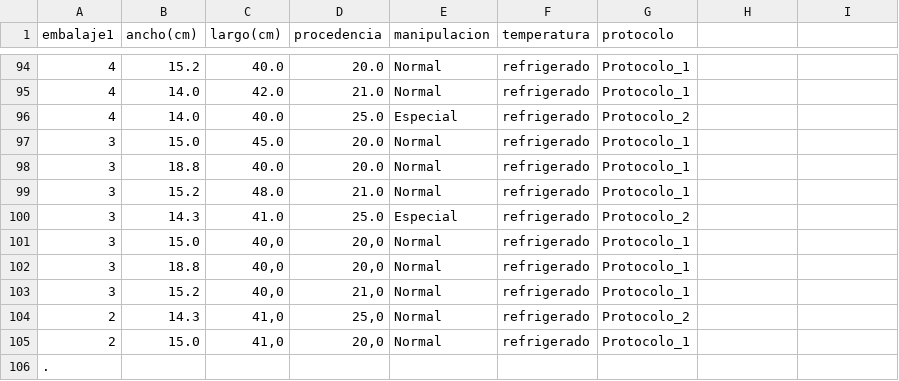
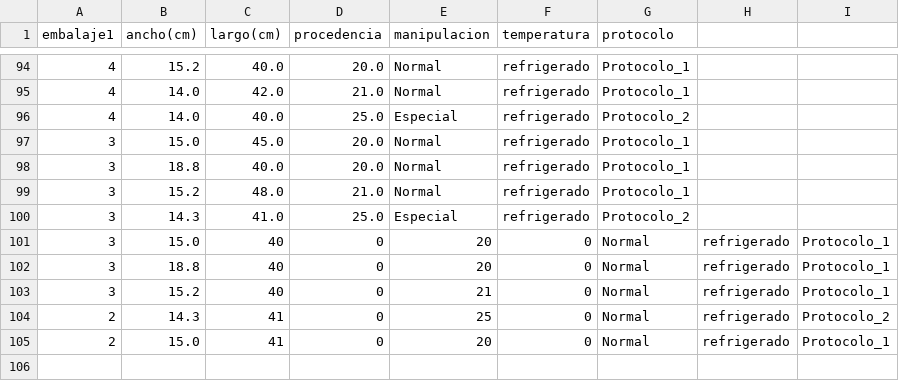
Before and after one commit to alberzenon/AprendisajeAutomatico, a CSV file: AprendizajeAutomatico/Actividades/FaseII/Datos_faseII.csv, drawn as a sheet; only a part is shown, gaps mark what is left out; removed rows and columns are numbered as before the commit, all else as after; the diff names each change by its address in the sheet, - before the commit and + after, or states it on an @@ line.

Commit message:
faseII

```diff
--- a/AprendizajeAutomatico/Actividades/FaseII/Datos_faseII.csv
+++ b/AprendizajeAutomatico/Actividades/FaseII/Datos_faseII.csv
-row 101: 3 | 15.0 | 40,0 | 20,0 | Normal | refrigerado | Protocolo_1
-row 102: 3 | 18.8 | 40,0 | 20,0 | Normal | refrigerado | Protocolo_1
-row 103: 3 | 15.2 | 40,0 | 21,0 | Normal | refrigerado | Protocolo_1
-row 104: 2 | 14.3 | 41,0 | 25,0 | Normal | refrigerado | Protocolo_2
-row 105: 2 | 15.0 | 41,0 | 20,0 | Normal | refrigerado | Protocolo_1
-row 106: .
+row 101: 3 | 15.0 | 40 | 0 | 20 | 0 | Normal | refrigerado | Protocolo_1
+row 102: 3 | 18.8 | 40 | 0 | 20 | 0 | Normal | refrigerado | Protocolo_1
+row 103: 3 | 15.2 | 40 | 0 | 21 | 0 | Normal | refrigerado | Protocolo_1
+row 104: 2 | 14.3 | 41 | 0 | 25 | 0 | Normal | refrigerado | Protocolo_2
+row 105: 2 | 15.0 | 41 | 0 | 20 | 0 | Normal | refrigerado | Protocolo_1
```
